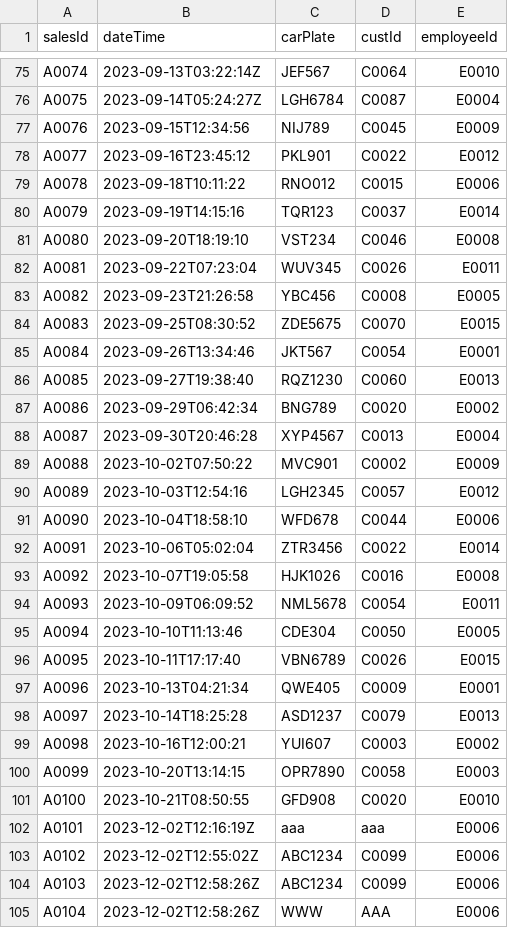
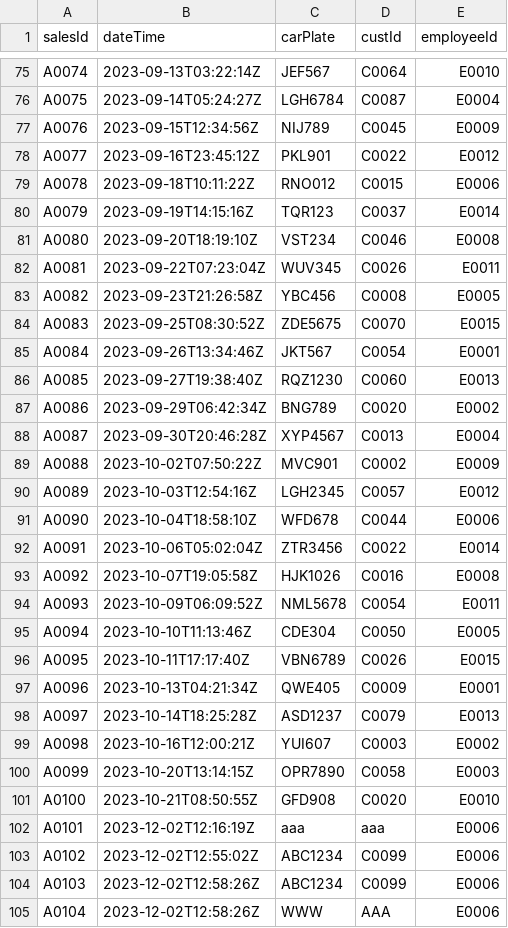
Before and after one commit to JingZeYeah/AsgFop, a CSV file: salestest.csv, drawn as a sheet; only a part is shown, gaps mark what is left out; the diff names each change by its address in the sheet, - before the commit and + after, or states it on an @@ line.

```diff
--- a/salestest.csv
+++ b/salestest.csv
-B77 (dateTime): 2023-09-15T12:34:56
+B77 (dateTime): 2023-09-15T12:34:56Z
-B78 (dateTime): 2023-09-16T23:45:12
+B78 (dateTime): 2023-09-16T23:45:12Z
-B79 (dateTime): 2023-09-18T10:11:22
+B79 (dateTime): 2023-09-18T10:11:22Z
-B80 (dateTime): 2023-09-19T14:15:16
+B80 (dateTime): 2023-09-19T14:15:16Z
-B81 (dateTime): 2023-09-20T18:19:10
+B81 (dateTime): 2023-09-20T18:19:10Z
-B82 (dateTime): 2023-09-22T07:23:04
+B82 (dateTime): 2023-09-22T07:23:04Z
-B83 (dateTime): 2023-09-23T21:26:58
+B83 (dateTime): 2023-09-23T21:26:58Z
-B84 (dateTime): 2023-09-25T08:30:52
+B84 (dateTime): 2023-09-25T08:30:52Z
-B85 (dateTime): 2023-09-26T13:34:46
+B85 (dateTime): 2023-09-26T13:34:46Z
-B86 (dateTime): 2023-09-27T19:38:40
+B86 (dateTime): 2023-09-27T19:38:40Z
-B87 (dateTime): 2023-09-29T06:42:34
+B87 (dateTime): 2023-09-29T06:42:34Z
-B88 (dateTime): 2023-09-30T20:46:28
+B88 (dateTime): 2023-09-30T20:46:28Z
-B89 (dateTime): 2023-10-02T07:50:22
+B89 (dateTime): 2023-10-02T07:50:22Z
-B90 (dateTime): 2023-10-03T12:54:16
+B90 (dateTime): 2023-10-03T12:54:16Z
-B91 (dateTime): 2023-10-04T18:58:10
+B91 (dateTime): 2023-10-04T18:58:10Z
-B92 (dateTime): 2023-10-06T05:02:04
+B92 (dateTime): 2023-10-06T05:02:04Z
-B93 (dateTime): 2023-10-07T19:05:58
+B93 (dateTime): 2023-10-07T19:05:58Z
-B94 (dateTime): 2023-10-09T06:09:52
+B94 (dateTime): 2023-10-09T06:09:52Z
-B95 (dateTime): 2023-10-10T11:13:46
+B95 (dateTime): 2023-10-10T11:13:46Z
-B96 (dateTime): 2023-10-11T17:17:40
+B96 (dateTime): 2023-10-11T17:17:40Z
-B97 (dateTime): 2023-10-13T04:21:34
+B97 (dateTime): 2023-10-13T04:21:34Z
-B98 (dateTime): 2023-10-14T18:25:28
+B98 (dateTime): 2023-10-14T18:25:28Z
-B99 (dateTime): 2023-10-16T12:00:21
+B99 (dateTime): 2023-10-16T12:00:21Z
-B100 (dateTime): 2023-10-20T13:14:15
+B100 (dateTime): 2023-10-20T13:14:15Z
-B101 (dateTime): 2023-10-21T08:50:55
+B101 (dateTime): 2023-10-21T08:50:55Z
```
Also changed, not shown: custtest.csv, 27 other files.
